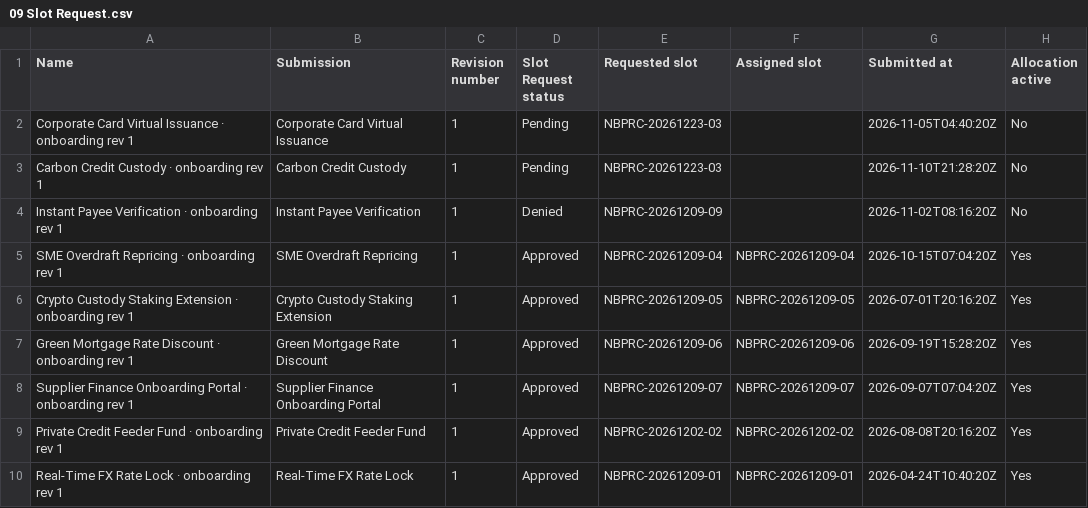
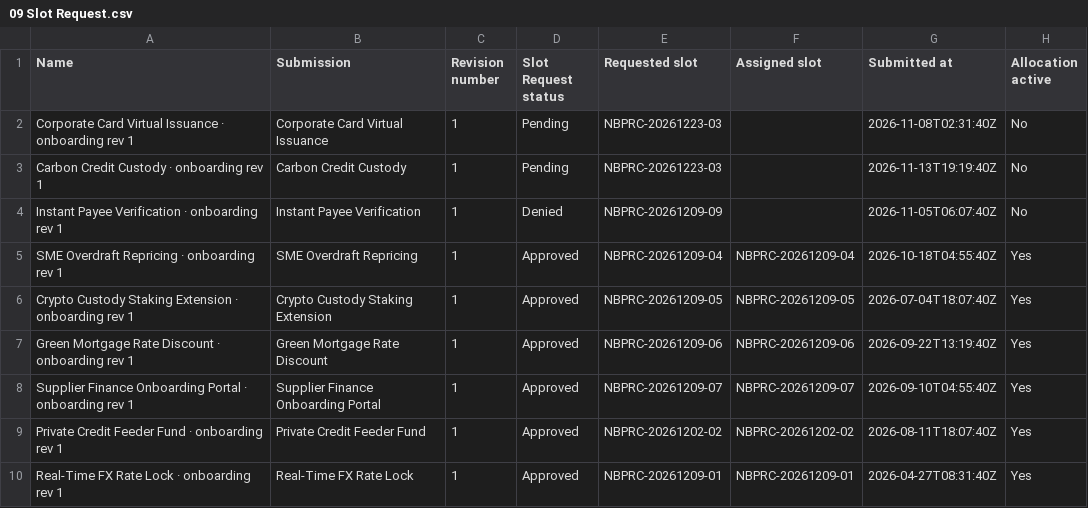
Before and after one commit to minna001/PowerApps-KitControls, a CSV file: apps/nbpra/sample-data/09 Slot Request.csv, drawn as a sheet.

```diff
--- a/apps/nbpra/sample-data/09 Slot Request.csv
+++ b/apps/nbpra/sample-data/09 Slot Request.csv
@@ -1,10 +1,10 @@
 Name,Submission,Revision number,Slot Request status,Requested slot,Assigned slot,Submitted at,Allocation active
-Corporate Card Virtual Issuance · onboarding rev 1,Corporate Card Virtual Issuance,1,Pending,NBPRC-20261223-03,,2026-11-05T04:40:20Z,No
-Carbon Credit Custody · onboarding rev 1,Carbon Credit Custody,1,Pending,NBPRC-20261223-03,,2026-11-10T21:28:20Z,No
-Instant Payee Verification · onboarding rev 1,Instant Payee Verification,1,Denied,NBPRC-20261209-09,,2026-11-02T08:16:20Z,No
-SME Overdraft Repricing · onboarding rev 1,SME Overdraft Repricing,1,Approved,NBPRC-20261209-04,NBPRC-20261209-04,2026-10-15T07:04:20Z,Yes
-Crypto Custody Staking Extension · onboarding rev 1,Crypto Custody Staking Extension,1,Approved,NBPRC-20261209-05,NBPRC-20261209-05,2026-07-01T20:16:20Z,Yes
-Green Mortgage Rate Discount · onboarding rev 1,Green Mortgage Rate Discount,1,Approved,NBPRC-20261209-06,NBPRC-20261209-06,2026-09-19T15:28:20Z,Yes
-Supplier Finance Onboarding Portal · onboarding rev 1,Supplier Finance Onboarding Portal,1,Approved,NBPRC-20261209-07,NBPRC-20261209-07,2026-09-07T07:04:20Z,Yes
-Private Credit Feeder Fund · onboarding rev 1,Private Credit Feeder Fund,1,Approved,NBPRC-20261202-02,NBPRC-20261202-02,2026-08-08T20:16:20Z,Yes
-Real-Time FX Rate Lock · onboarding rev 1,Real-Time FX Rate Lock,1,Approved,NBPRC-20261209-01,NBPRC-20261209-01,2026-04-24T10:40:20Z,Yes
+Corporate Card Virtual Issuance · onboarding rev 1,Corporate Card Virtual Issuance,1,Pending,NBPRC-20261223-03,,2026-11-08T02:31:40Z,No
+Carbon Credit Custody · onboarding rev 1,Carbon Credit Custody,1,Pending,NBPRC-20261223-03,,2026-11-13T19:19:40Z,No
+Instant Payee Verification · onboarding rev 1,Instant Payee Verification,1,Denied,NBPRC-20261209-09,,2026-11-05T06:07:40Z,No
+SME Overdraft Repricing · onboarding rev 1,SME Overdraft Repricing,1,Approved,NBPRC-20261209-04,NBPRC-20261209-04,2026-10-18T04:55:40Z,Yes
+Crypto Custody Staking Extension · onboarding rev 1,Crypto Custody Staking Extension,1,Approved,NBPRC-20261209-05,NBPRC-20261209-05,2026-07-04T18:07:40Z,Yes
+Green Mortgage Rate Discount · onboarding rev 1,Green Mortgage Rate Discount,1,Approved,NBPRC-20261209-06,NBPRC-20261209-06,2026-09-22T13:19:40Z,Yes
+Supplier Finance Onboarding Portal · onboarding rev 1,Supplier Finance Onboarding Portal,1,Approved,NBPRC-20261209-07,NBPRC-20261209-07,2026-09-10T04:55:40Z,Yes
+Private Credit Feeder Fund · onboarding rev 1,Private Credit Feeder Fund,1,Approved,NBPRC-20261202-02,NBPRC-20261202-02,2026-08-11T18:07:40Z,Yes
+Real-Time FX Rate Lock · onboarding rev 1,Real-Time FX Rate Lock,1,Approved,NBPRC-20261209-01,NBPRC-20261209-01,2026-04-27T08:31:40Z,Yes
```
Also changed, not shown: apps/nbpra/sample-data/02 Committee Meeting.csv, apps/nbpra/sample-data/04 Checklist Template.csv, 19 other files.
